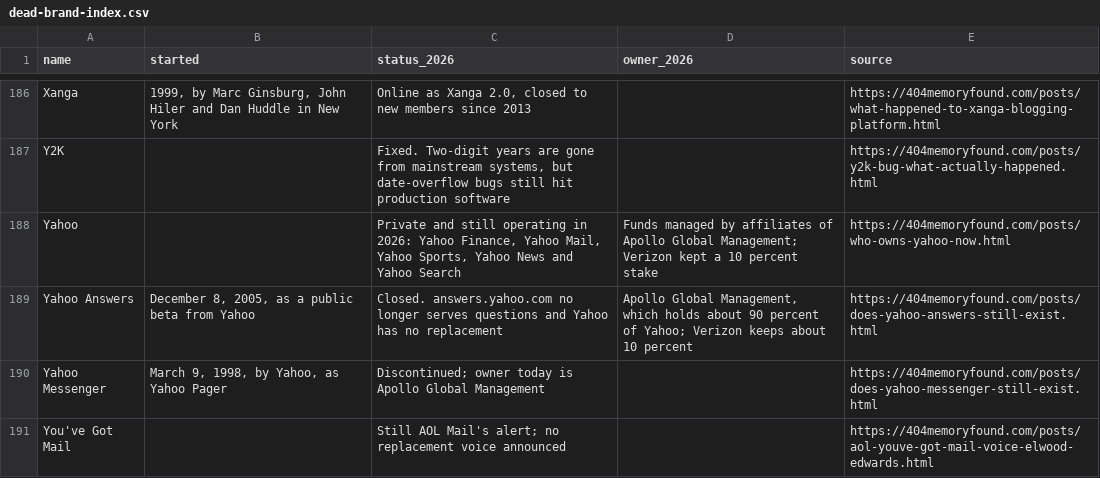
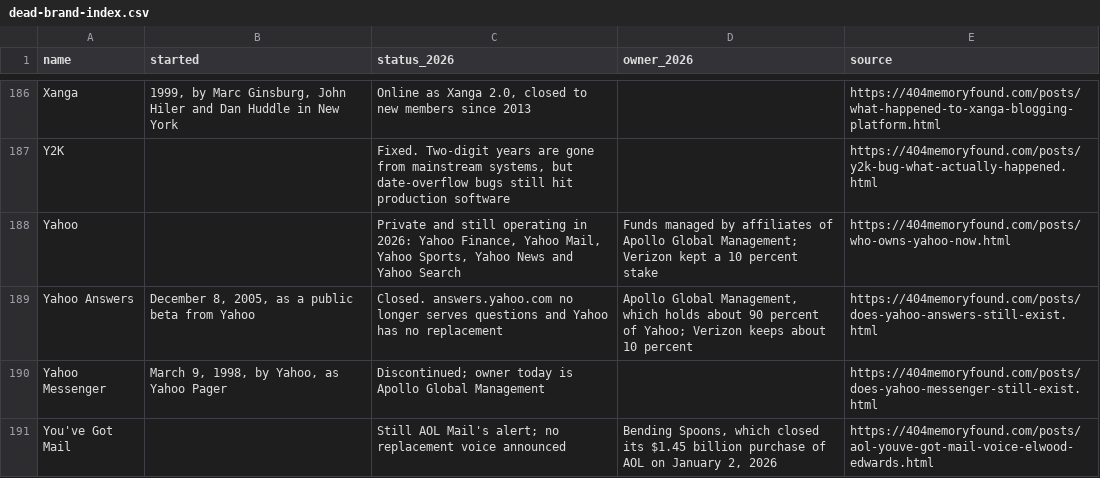
Before and after one commit to pnpaiva/404-memory-found, a CSV file: dead-brand-index.csv, drawn as a sheet; only a part is shown, gaps mark what is left out.

```diff
--- a/dead-brand-index.csv
+++ b/dead-brand-index.csv
@@ -190,2 +190,2 @@ Yahoo Answers,"December 8, 2005, as a public beta from Yahoo",Closed. answers.ya
 Yahoo Messenger,"March 9, 1998, by Yahoo, as Yahoo Pager",Discontinued; owner today is Apollo Global Management,,https://404memoryfound.com/posts/does-yahoo-messenger-still-exist.html
-You've Got Mail,,Still AOL Mail's alert; no replacement voice announced,,https://404memoryfound.com/posts/aol-youve-got-mail-voice-elwood-edwards.html
+You've Got Mail,,Still AOL Mail's alert; no replacement voice announced,"Bending Spoons, which closed its $1.45 billion purchase of AOL on January 2, 2026",https://404memoryfound.com/posts/aol-youve-got-mail-voice-elwood-edwards.html
```
Also changed, not shown: 15 other files.
